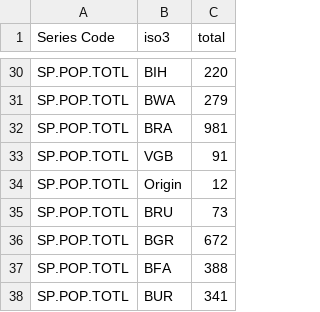
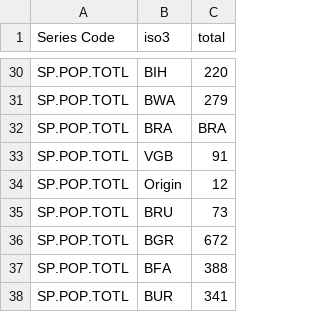
Before and after one commit to atbasu/atbasu.github.io, a CSV file: test.csv, drawn as a sheet; only a part is shown, gaps mark what is left out.

Commit message:
updated test

```diff
--- a/test.csv
+++ b/test.csv
@@ -31,3 +31,3 @@ SP.POP.TOTL,BIH,220
 SP.POP.TOTL,BWA,279
-SP.POP.TOTL,BRA,981
+SP.POP.TOTL,BRA,BRA
 SP.POP.TOTL,VGB,91
```
